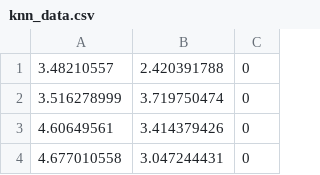
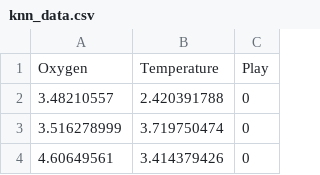
Before and after one commit to funoppia/dataset, a CSV file: KNN_dataset/knn_data.csv, drawn as a sheet; only a part is shown; the shorter side is filled out with more unchanged rows; the diff names each change by its address in the sheet, - before the commit and + after, or states it on an @@ line.

Commit message:
Header added to data

```diff
--- a/KNN_dataset/knn_data.csv
+++ b/KNN_dataset/knn_data.csv
+row 1: Oxygen | Temperature | Play
```
